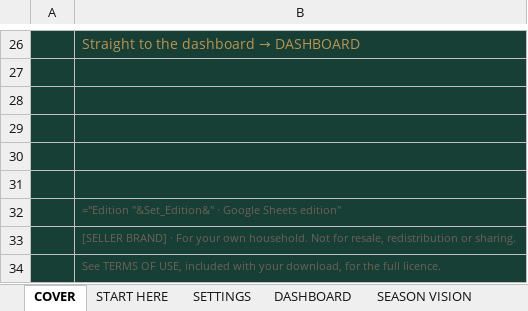
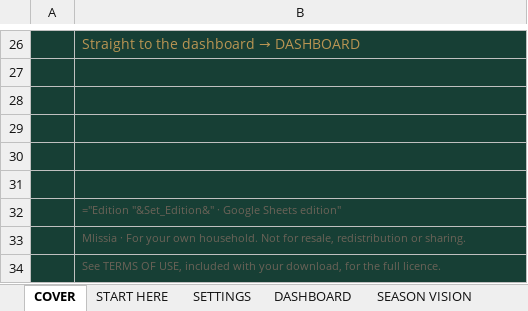
Before and after one commit to workplacebop7719/new-work, an Excel workbook: christmas-command-center/release/Christmas_Season_Master_Command_Center/03_GOOGLE_SHEETS/Christmas_Master_Command_Center_Google_Sheets.xlsx, sheet COVER, drawn as a sheet; only a part is shown, gaps mark what is left out; values as stored, in another font and other column widths than the file's, no borders; formulas without a stored value are shown as written; the diff names each change by its address in the sheet, - before the commit and + after, or states it on an @@ line.

```diff
--- a/christmas-command-center/release/Christmas_Season_Master_Command_Center/03_GOOGLE_SHEETS/Christmas_Master_Command_Center_Google_Sheets.xlsx (sheet COVER)
+++ b/christmas-command-center/release/Christmas_Season_Master_Command_Center/03_GOOGLE_SHEETS/Christmas_Master_Command_Center_Google_Sheets.xlsx (sheet COVER)
-B33: [SELLER BRAND] · For…
+B33: Mlissia · For…
```
Also changed, not shown: christmas-command-center/release/Christmas_Season_Master_Command_Center/02_EXCEL/Christmas_Master_Command_Center_Excel.xlsx, 13 other files.
